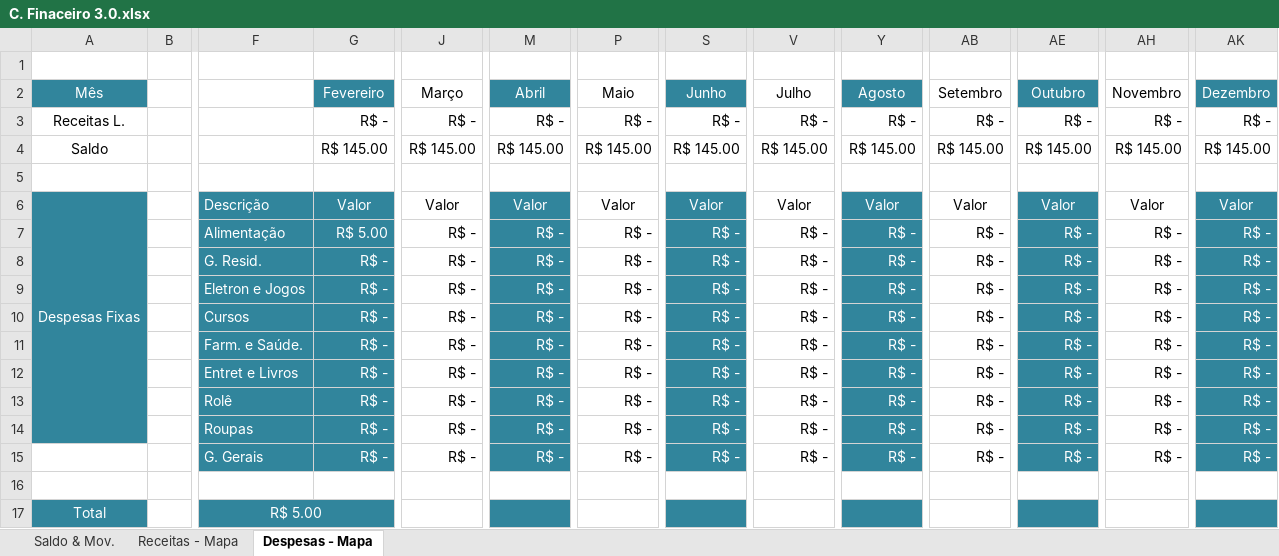
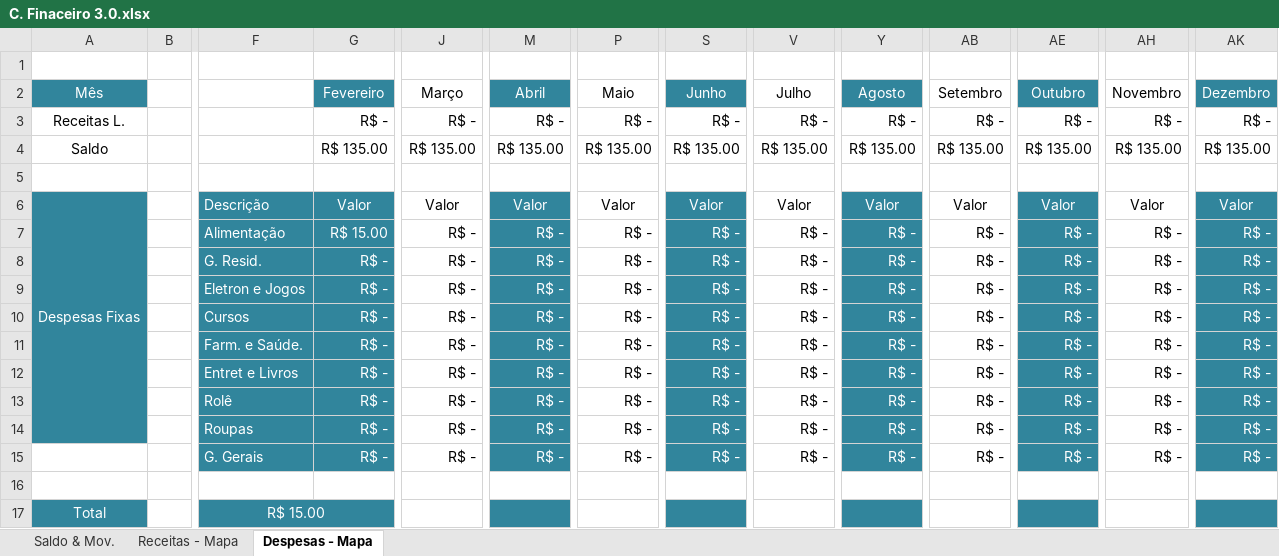
Before and after one commit to RobisonTorres/Python, an Excel workbook: Projects/Automate_Python/Report_Budget/C. Finaceiro 3.0.xlsx, sheet Despesas - Mapa, drawn as a sheet; only a part is shown, gaps mark what is left out; values as stored, in another font and other column widths than the file's, no borders; conditional formats not drawn; the diff names each change by its address in the sheet, - before the commit and + after, or states it on an @@ line.

```diff
--- a/Projects/Automate_Python/Report_Budget/C. Finaceiro 3.0.xlsx (sheet Despesas - Mapa)
+++ b/Projects/Automate_Python/Report_Budget/C. Finaceiro 3.0.xlsx (sheet Despesas - Mapa)
-G4: R$ 145.00
+G4: R$ 135.00
-J4: R$ 145.00
+J4: R$ 135.00
-M4: R$ 145.00
+M4: R$ 135.00
-P4: R$ 145.00
+P4: R$ 135.00
-S4: R$ 145.00
+S4: R$ 135.00
-V4: R$ 145.00
+V4: R$ 135.00
-Y4: R$ 145.00
+Y4: R$ 135.00
-AB4: R$ 145.00
+AB4: R$ 135.00
-AE4: R$ 145.00
+AE4: R$ 135.00
-AH4: R$ 145.00
+AH4: R$ 135.00
-AK4: R$ 145.00
+AK4: R$ 135.00
-G7: R$ 5.00
+G7: R$ 15.00
-F17: R$ 5.00
+F17: R$ 15.00
```
Also changed, not shown: sheet Saldo & Mov., formulas that keep their value, charts or pictures.
